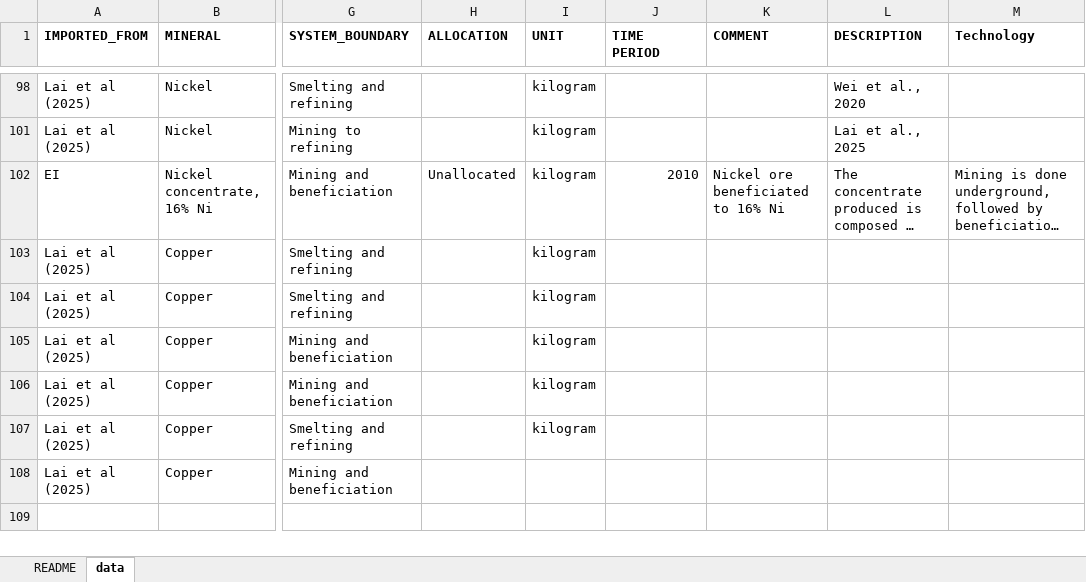
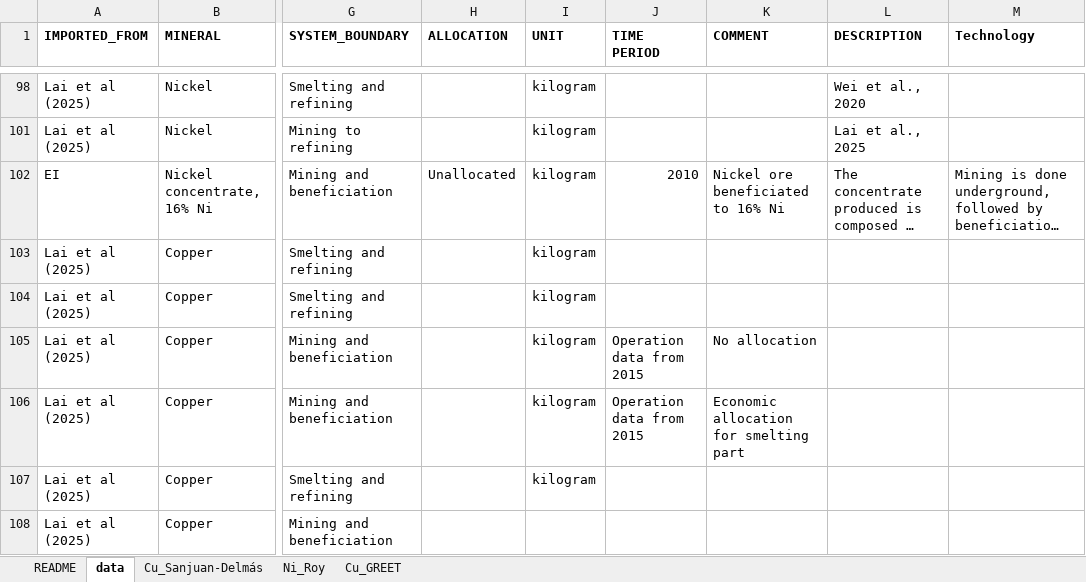
Before and after one commit to marpellan/metallican_lci, an Excel workbook: data/LCI/LCI_review.xlsx, sheet data, drawn as a sheet; only a part is shown, gaps mark what is left out; long unchanged cells end in …; values as stored, in another font and other column widths than the file's, no borders; the diff names each change by its address in the sheet, - before the commit and + after, or states it on an @@ line.

```diff
--- a/data/LCI/LCI_review.xlsx (sheet data)
+++ b/data/LCI/LCI_review.xlsx (sheet data)
+sheet tab: Cu_Sanjuan-Delmás
+sheet tab: Ni_Roy
+sheet tab: Cu_GREET
-J105:J106 (TIME PERIOD): (empty)
+J105:J106 (TIME PERIOD): Operation data from 2015
-K105 (COMMENT): (empty)
+K105 (COMMENT): No allocation
-K106 (COMMENT): (empty)
+K106 (COMMENT): Economic allocation for smelting part
```
Also changed, not shown: data/MetalliCan/pre_cleaned_data/biosphere_df.xlsx, data/MetalliCan/pre_cleaned_data/energy_df.xlsx, 25 other files.
